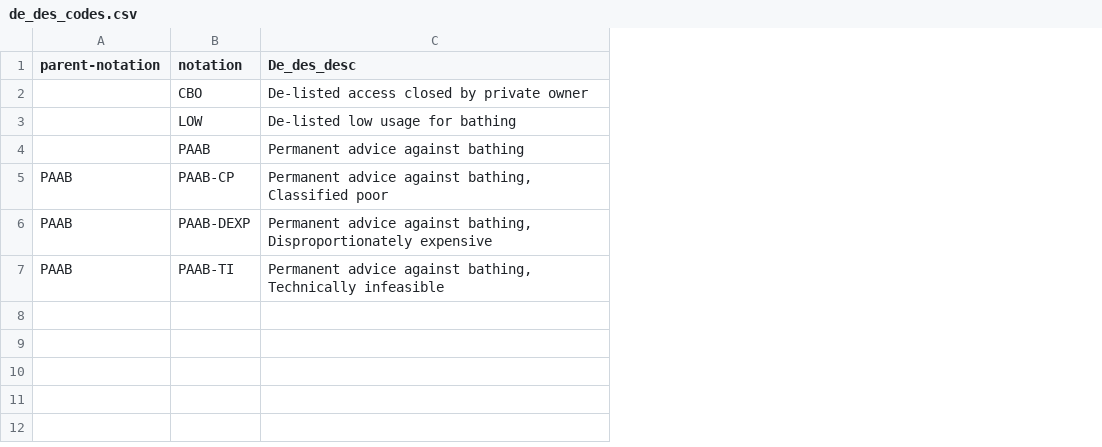
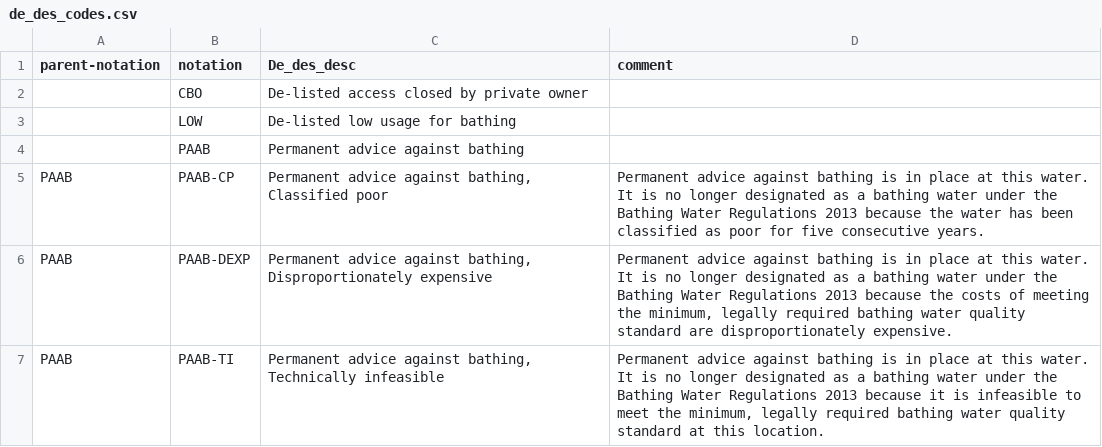
Before and after one commit to epimorphics/lds-bwq-transform, a CSV file: data/dedesignation/de_des_codes.csv, drawn as a sheet; ↵ is a line break in a cell; the diff names each change by its address in the sheet, - before the commit and + after, or states it on an @@ line.

Commit message:
Added narrative as rdfs:comment to dedesignation codes.

```diff
--- a/data/dedesignation/de_des_codes.csv
+++ b/data/dedesignation/de_des_codes.csv
+column D (comment), rows 5-7: Permanent advice against bathing is in place at this water. It is no longer designated as a bathing water under the Bathing Water Regulations 2013 because the water has been classified as poor for five consecutive years. | Permanent advice against bathing is in place at this water. ↵ It is no longer designated as a bathing water under the Bathing Water Regulations 2013 because the costs of meeting the minimum, legally required bathing water quality standard are disproportionately expensive. | Permanent advice against bathing is in place at this water. It is no longer designated as a bathing water under the Bathing Water Regulations 2013 because it is infeasible to meet the minimum, legally required bathing water quality standard at this location.
```
Also changed, not shown: 2 other files.
